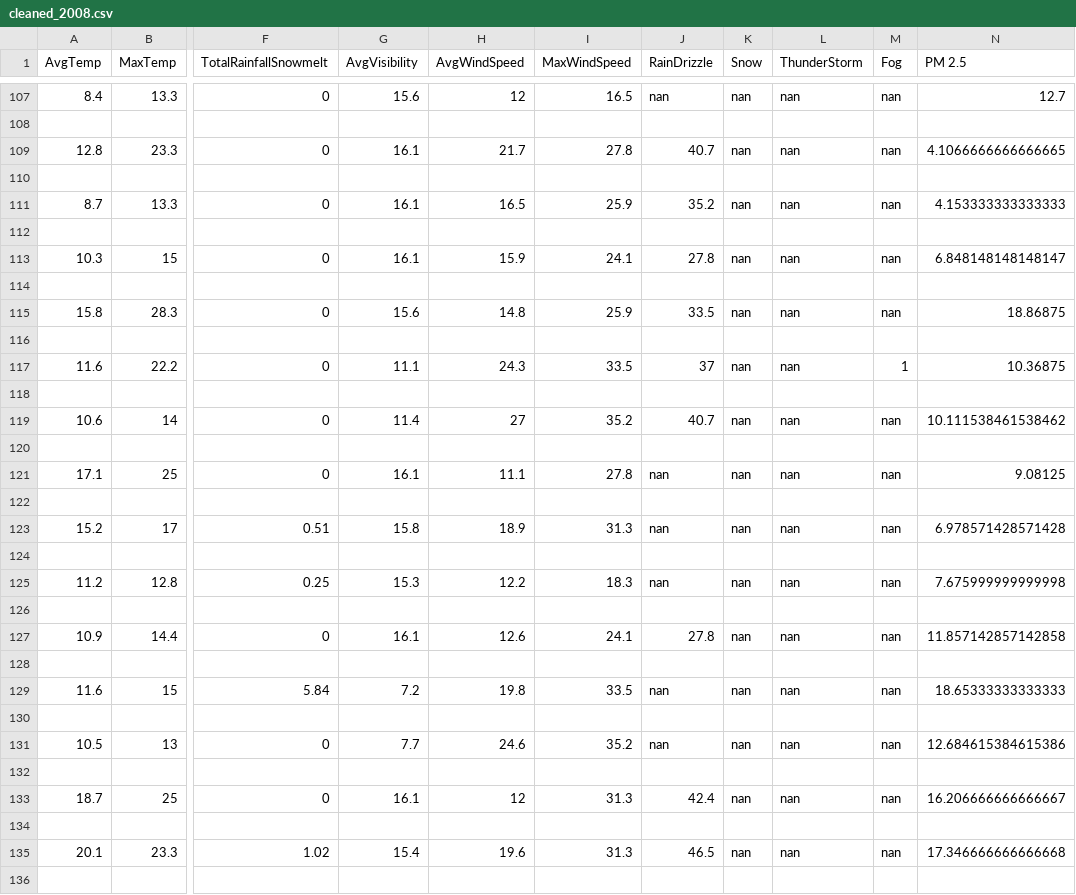
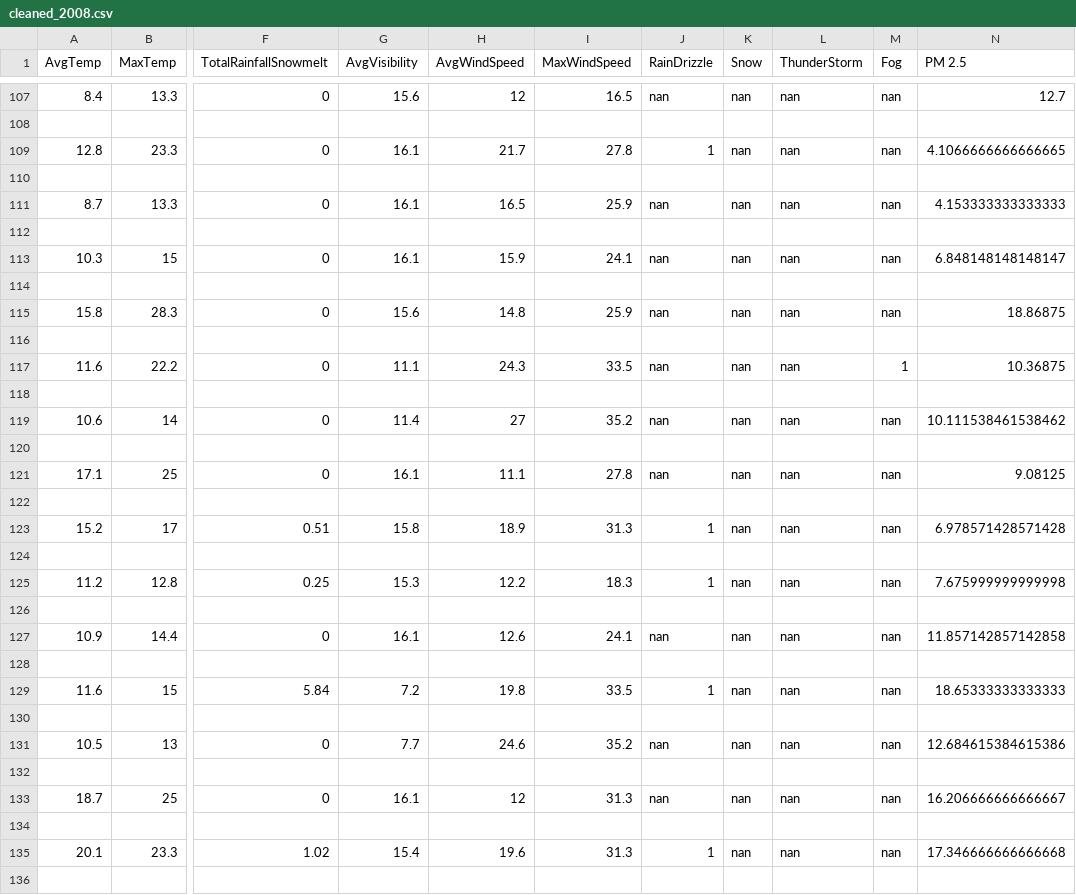
Before and after one commit to tigju/air-quality-index-new-york, a CSV file: data/cleaned-data/cleaned_2008.csv, drawn as a sheet; only a part is shown, gaps mark what is left out; the diff covers the shown part only; the diff names each change by its address in the sheet, - before the commit and + after, or states it on an @@ line.

```diff
--- a/data/cleaned-data/cleaned_2008.csv
+++ b/data/cleaned-data/cleaned_2008.csv
-J109 (RainDrizzle): 40.7
+J109 (RainDrizzle): 1
-J111 (RainDrizzle): 35.2
+J111 (RainDrizzle): nan
-J113 (RainDrizzle): 27.8
+J113 (RainDrizzle): nan
-J115 (RainDrizzle): 33.5
+J115 (RainDrizzle): nan
-J117 (RainDrizzle): 37
+J117 (RainDrizzle): nan
-J119 (RainDrizzle): 40.7
+J119 (RainDrizzle): nan
-J123 (RainDrizzle): nan
+J123 (RainDrizzle): 1
-J125 (RainDrizzle): nan
+J125 (RainDrizzle): 1
-J127 (RainDrizzle): 27.8
+J127 (RainDrizzle): nan
-J129 (RainDrizzle): nan
+J129 (RainDrizzle): 1
-J133 (RainDrizzle): 42.4
+J133 (RainDrizzle): nan
-J135 (RainDrizzle): 46.5
+J135 (RainDrizzle): 1
```
Also changed, not shown: 137 edited cells elsewhere in this file, data/cleaned-data/cleaned_2013.csv, data/cleaned-data/cleaned_2014.csv, 19 other files.
